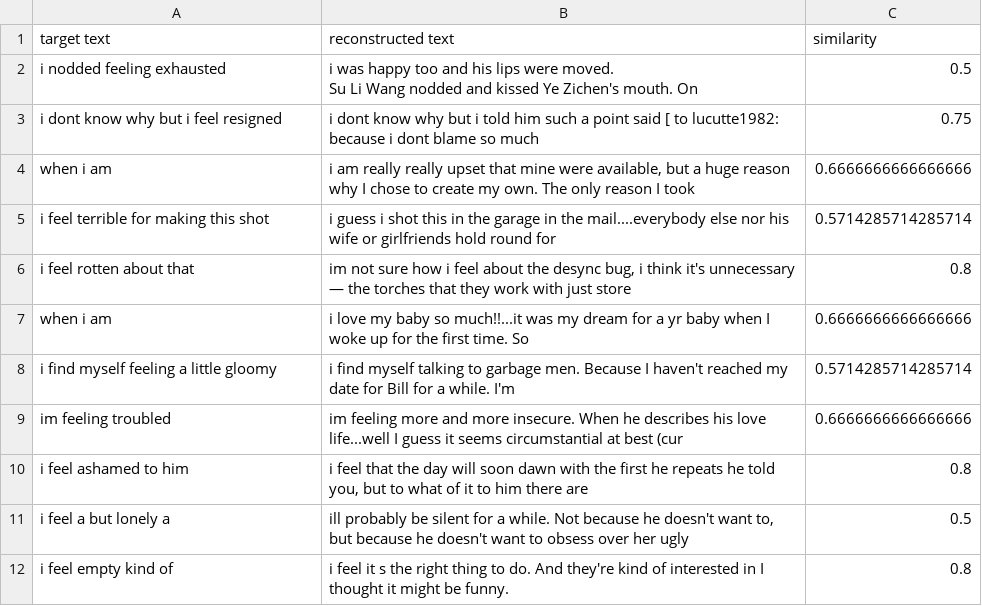
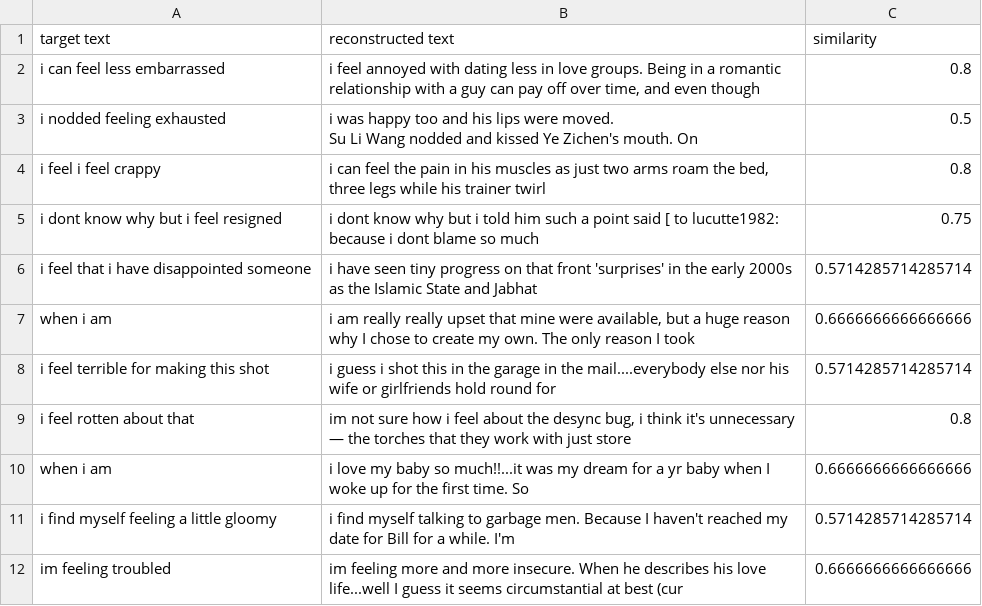
Before and after one commit to Stu-zcy/Project_baseon_LMsEvaluator, a CSV file: LMsEvaluator/attack/RLMI/result/tinybert4_emotion_final_attack.csv, drawn as a sheet; only a part is shown; the shorter side is filled out with more unchanged rows; the diff names each change by its address in the sheet, - before the commit and + after, or states it on an @@ line.

```diff
--- a/LMsEvaluator/attack/RLMI/result/tinybert4_emotion_final_attack.csv
+++ b/LMsEvaluator/attack/RLMI/result/tinybert4_emotion_final_attack.csv
+row 2: i can feel less embarrassed | i feel annoyed with dating less in love groups. Being in a romantic relationship with a guy can pay off over time, and even though | 0.8
+row 4: i feel i feel crappy | i can feel the pain in his muscles as just two arms roam the bed, three legs while his trainer twirl | 0.8
+row 6: i feel that i have disappointed someone | i have seen tiny progress on that front 'surprises' in the early 2000s as the Islamic State and Jabhat | 0.5714285714285714
```
Also changed, not shown: LMsEvaluator/attack/AdvAttack/log.csv, 22 other files.
